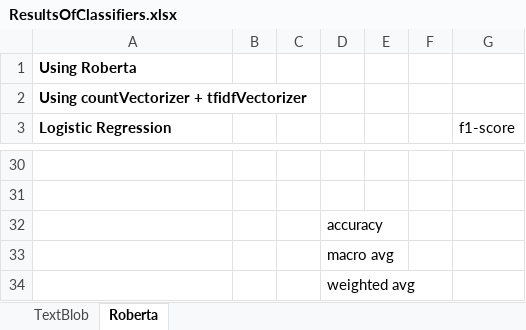
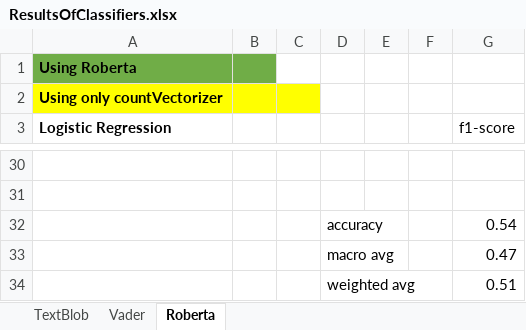
Before and after one commit to HWhr3000/F12AA_TextAnalystics, an Excel workbook: reports/ResultsOfClassifiers.xlsx, sheet Roberta, drawn as a sheet; only a part is shown, gaps mark what is left out; values as stored, in another font and other column widths than the file's, no borders; the diff covers the shown part only; the diff names each change by its address in the sheet, - before the commit and + after, or states it on an @@ line.

Commit message:
Update ResultsOfClassifiers.xlsx
Updated with Vader results

```diff
--- a/reports/ResultsOfClassifiers.xlsx (sheet Roberta)
+++ b/reports/ResultsOfClassifiers.xlsx (sheet Roberta)
+sheet tab: Vader
-A1:B1 fill: none
+A1:B1 fill: #70AD47
-A2 (Logistic Regression): Using countVectorizer + tfidfVectorizer
+A2 (Logistic Regression): Using only countVectorizer
-A2:C2 fill: none
+A2:C2 fill: #FFFF00
-G32 (f1-score): (empty)
+G32 (f1-score): 0.54
-G33 (f1-score): (empty)
+G33 (f1-score): 0.47
-G34 (f1-score): (empty)
+G34 (f1-score): 0.51
```
Also changed, not shown: 16 edited cells elsewhere in this sheet, sheet TextBlob.
